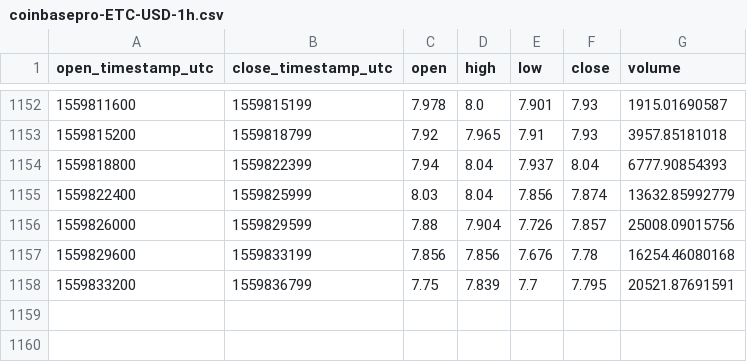
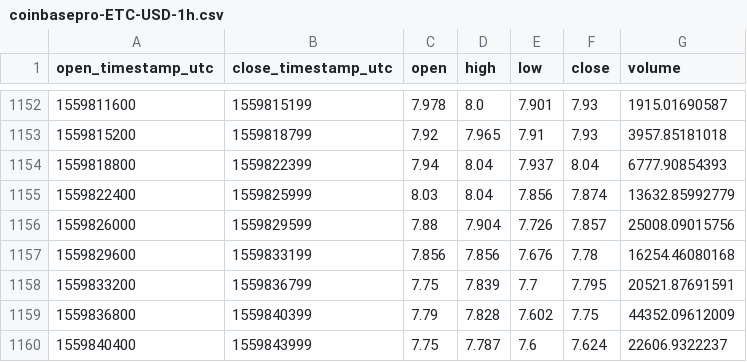
Before and after one commit to cryptobigbro/coinbasepro-ETC-USD, a CSV file: coinbasepro-ETC-USD-1h.csv, drawn as a sheet; only a part is shown, gaps mark what is left out; the diff names each change by its address in the sheet, - before the commit and + after, or states it on an @@ line.

Commit message:
Update OHLCV data.

```diff
--- a/coinbasepro-ETC-USD-1h.csv
+++ b/coinbasepro-ETC-USD-1h.csv
+row 1159: 1559836800 | 1559840399 | 7.79 | 7.828 | 7.602 | 7.75 | 44352.09612009
+row 1160: 1559840400 | 1559843999 | 7.75 | 7.787 | 7.6 | 7.624 | 22606.9322237
```
Also changed, not shown: 1 other file.
